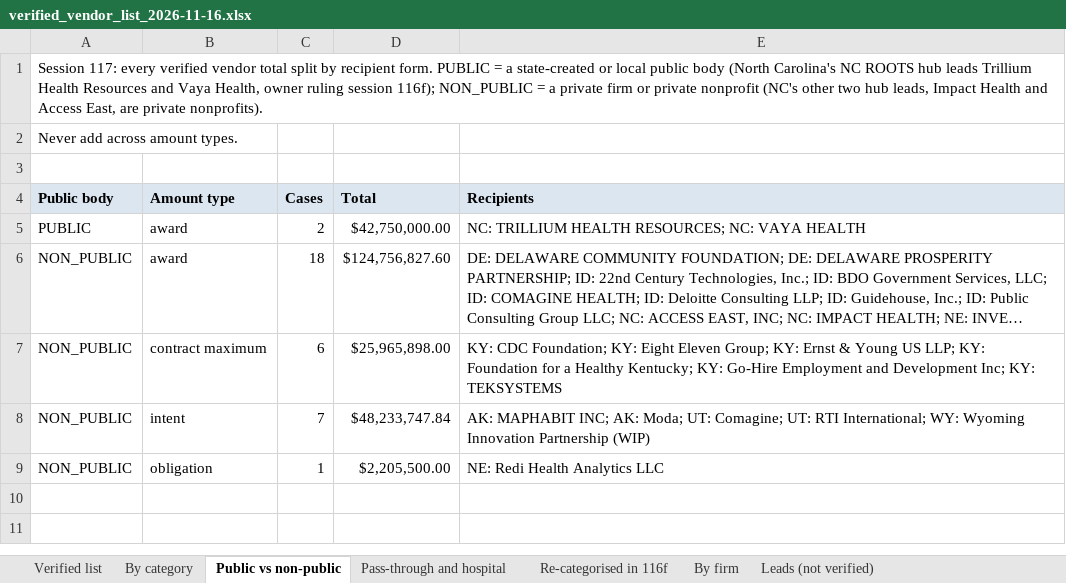
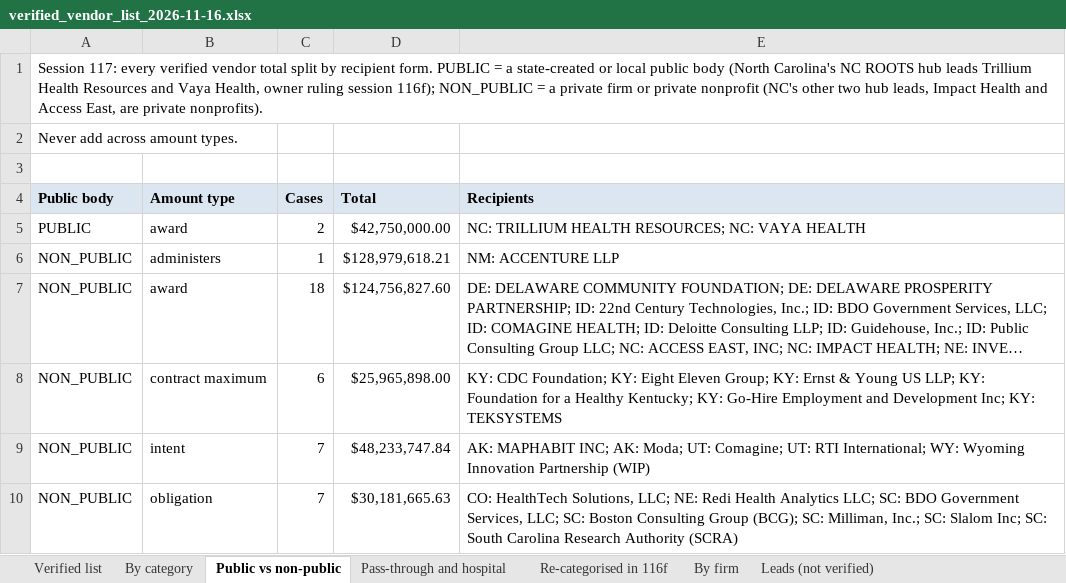
Before and after one commit to INicchitta12/RHTP_Tracker, an Excel workbook: output/verified_vendor_list_2026-11-16.xlsx, sheet Public vs non-public, drawn as a sheet; long unchanged cells end in …; values as stored, in another font and other column widths than the file's, no borders; addresses are those after the commit; the diff names each change by its address in the sheet, - before the commit and + after, or states it on an @@ line.

```diff
--- a/output/verified_vendor_list_2026-11-16.xlsx (sheet Public vs non-public)
+++ b/output/verified_vendor_list_2026-11-16.xlsx (sheet Public vs non-public)
+row 6: NON_PUBLIC | administers | 1 | $128,979,618.21 | NM: ACCENTURE LLP
-C10 (Cases): 1
+C10 (Cases): 7
-D10 (Total): $2,205,500.00
+D10 (Total): $30,181,665.63
-E10 (Recipients): NE: Redi Health Analytics LLC
+E10 (Recipients): CO: HealthTech Solutions, LLC; NE: Redi Health Analytics LLC; SC: BDO Government Services, LLC; SC: Boston Consulting Group (BCG); SC: Milliman, Inc.; SC: Slalom Inc; SC: South Carolina Research Authority (SCRA)
```
Also changed, not shown: sheet Dropped, sheet Verified list, sheet Leads (not verified), sheet By firm, sheet By category, sheet Method, output/completed_states_2026-11-16.xlsx, output/year1_summary_2026-11-16.xlsx, 57 other files.
